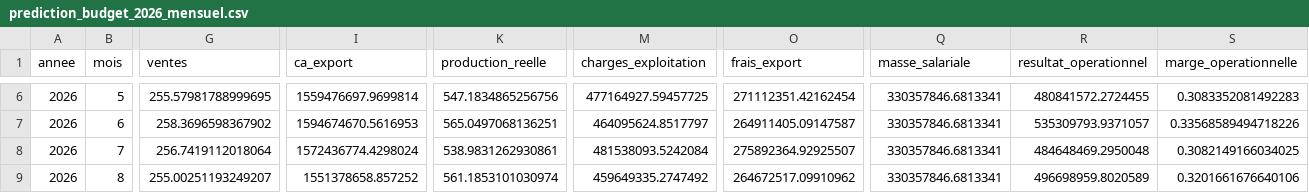
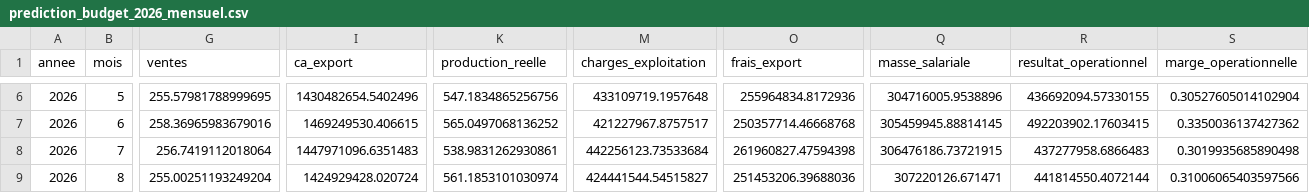
Before and after one commit to DiarySoa26/sxmxdxSimp, a CSV file: pipeline/prediction/output/prediction_budget_2026_mensuel.csv, drawn as a sheet; only a part is shown, gaps mark what is left out; the diff covers the shown part only; the diff names each change by its address in the sheet, - before the commit and + after, or states it on an @@ line.

```diff
--- a/pipeline/prediction/output/prediction_budget_2026_mensuel.csv
+++ b/pipeline/prediction/output/prediction_budget_2026_mensuel.csv
-I6 (ca_export): 1559476697.9699814
+I6 (ca_export): 1430482654.5402496
-M6 (charges_exploitation): 477164927.59457725
+M6 (charges_exploitation): 433109719.1957648
-O6 (frais_export): 271112351.42162454
+O6 (frais_export): 255964834.8172936
-Q6 (masse_salariale): 330357846.6813341
+Q6 (masse_salariale): 304716005.9538896
-R6 (resultat_operationnel): 480841572.2724455
+R6 (resultat_operationnel): 436692094.57330155
-S6 (marge_operationnelle): 0.3083352081492283
+S6 (marge_operationnelle): 0.30527605014102904
-G7 (ventes): 258.3696598367902
+G7 (ventes): 258.36965983679016
-I7 (ca_export): 1594674670.5616953
+I7 (ca_export): 1469249530.406615
-K7 (production_reelle): 565.0497068136251
+K7 (production_reelle): 565.0497068136252
-M7 (charges_exploitation): 464095624.8517797
+M7 (charges_exploitation): 421227967.8757517
-O7 (frais_export): 264911405.09147587
+O7 (frais_export): 250357714.46668768
-Q7 (masse_salariale): 330357846.6813341
+Q7 (masse_salariale): 305459945.88814145
-R7 (resultat_operationnel): 535309793.9371057
+R7 (resultat_operationnel): 492203902.17603415
-S7 (marge_operationnelle): 0.33568589494718226
+S7 (marge_operationnelle): 0.3350036137427362
-I8 (ca_export): 1572436774.4298024
+I8 (ca_export): 1447971096.6351483
-M8 (charges_exploitation): 481538093.5242084
+M8 (charges_exploitation): 442256123.73533684
-O8 (frais_export): 275892364.92925507
+O8 (frais_export): 261960827.47594398
-Q8 (masse_salariale): 330357846.6813341
+Q8 (masse_salariale): 306476186.73721915
-R8 (resultat_operationnel): 484648469.2950048
+R8 (resultat_operationnel): 437277958.6866483
-S8 (marge_operationnelle): 0.3082149166034025
+S8 (marge_operationnelle): 0.3019935685890498
-G9 (ventes): 255.00251193249207
+G9 (ventes): 255.00251193249204
-I9 (ca_export): 1551378658.857252
+I9 (ca_export): 1424929428.020724
-M9 (charges_exploitation): 459649335.2747492
+M9 (charges_exploitation): 424441544.54515827
-O9 (frais_export): 264672517.09910962
+O9 (frais_export): 251453206.39688036
-Q9 (masse_salariale): 330357846.6813341
+Q9 (masse_salariale): 307220126.671471
-R9 (resultat_operationnel): 496698959.8020589
+R9 (resultat_operationnel): 441814550.4072144
-S9 (marge_operationnelle): 0.3201661676640106
+S9 (marge_operationnelle): 0.31006065403597566
```
Also changed, not shown: 59 edited cells elsewhere in this file, pipeline/prediction/output/dataset_ml.csv, pipeline/prediction/output/derives_categories_2026.csv, 21 other files.
